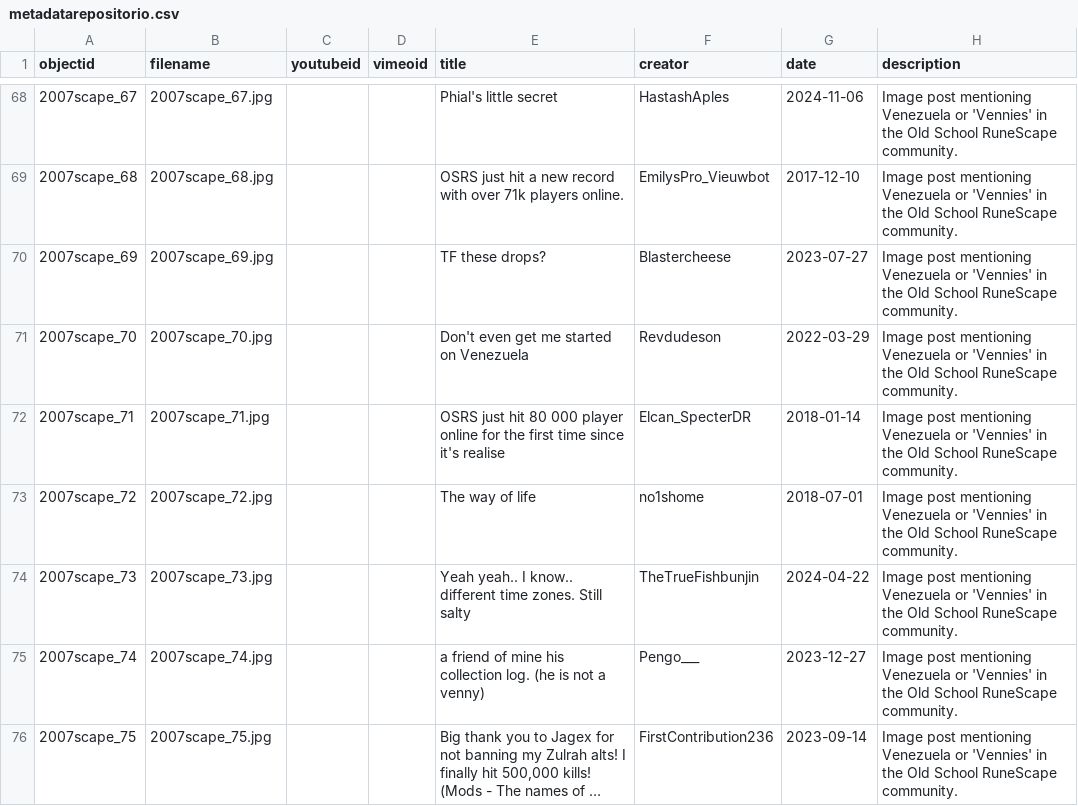
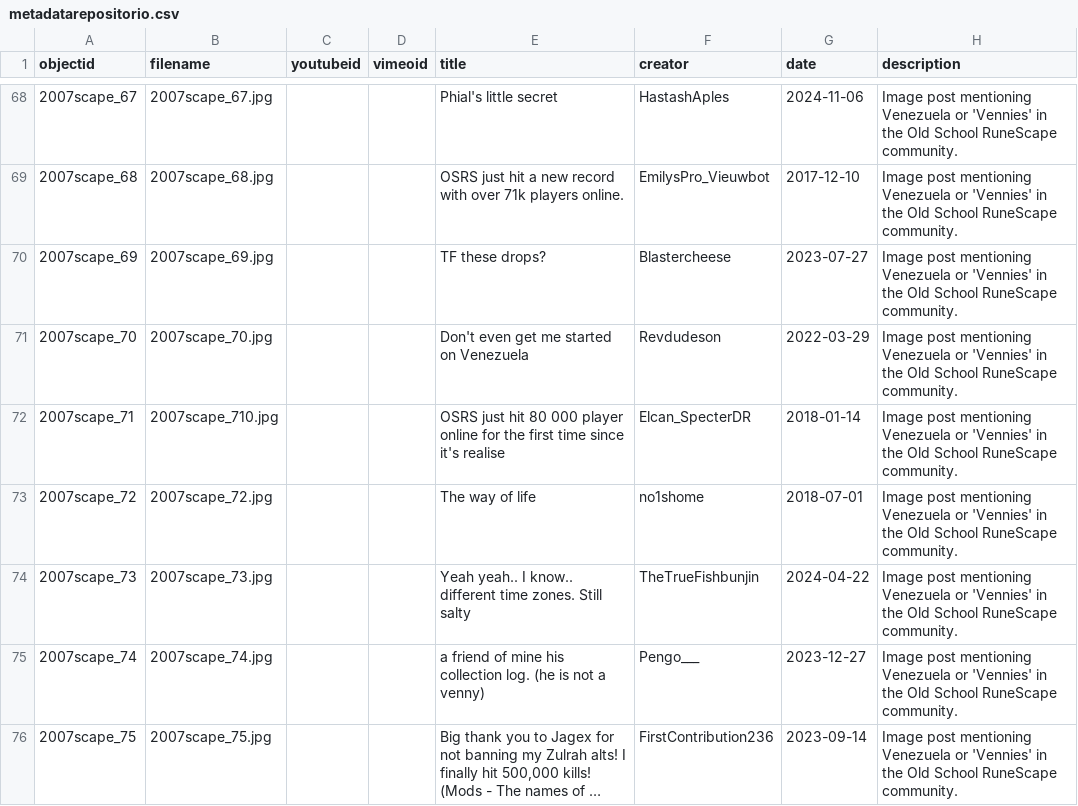
Before and after one commit to nuclearst/Prueba-2-OSRS, a CSV file: _data/metadatarepositorio.csv, drawn as a sheet; only a part is shown, gaps mark what is left out; long unchanged cells end in …; the diff names each change by its address in the sheet, - before the commit and + after, or states it on an @@ line.

Commit message:
Update metadatarepositorio.csv

```diff
--- a/_data/metadatarepositorio.csv
+++ b/_data/metadatarepositorio.csv
-B72 (filename): 2007scape_71.jpg
+B72 (filename): 2007scape_710.jpg
```
